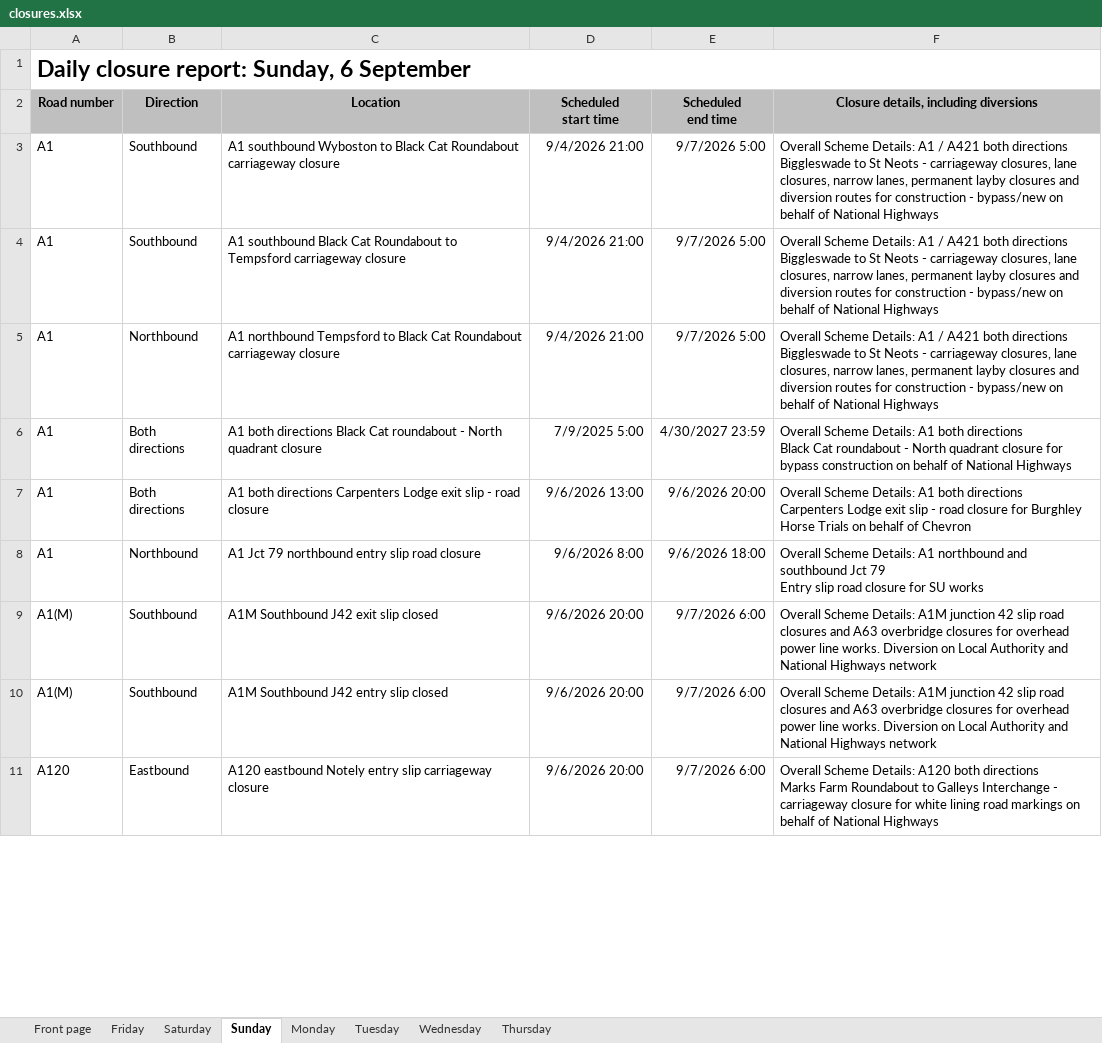
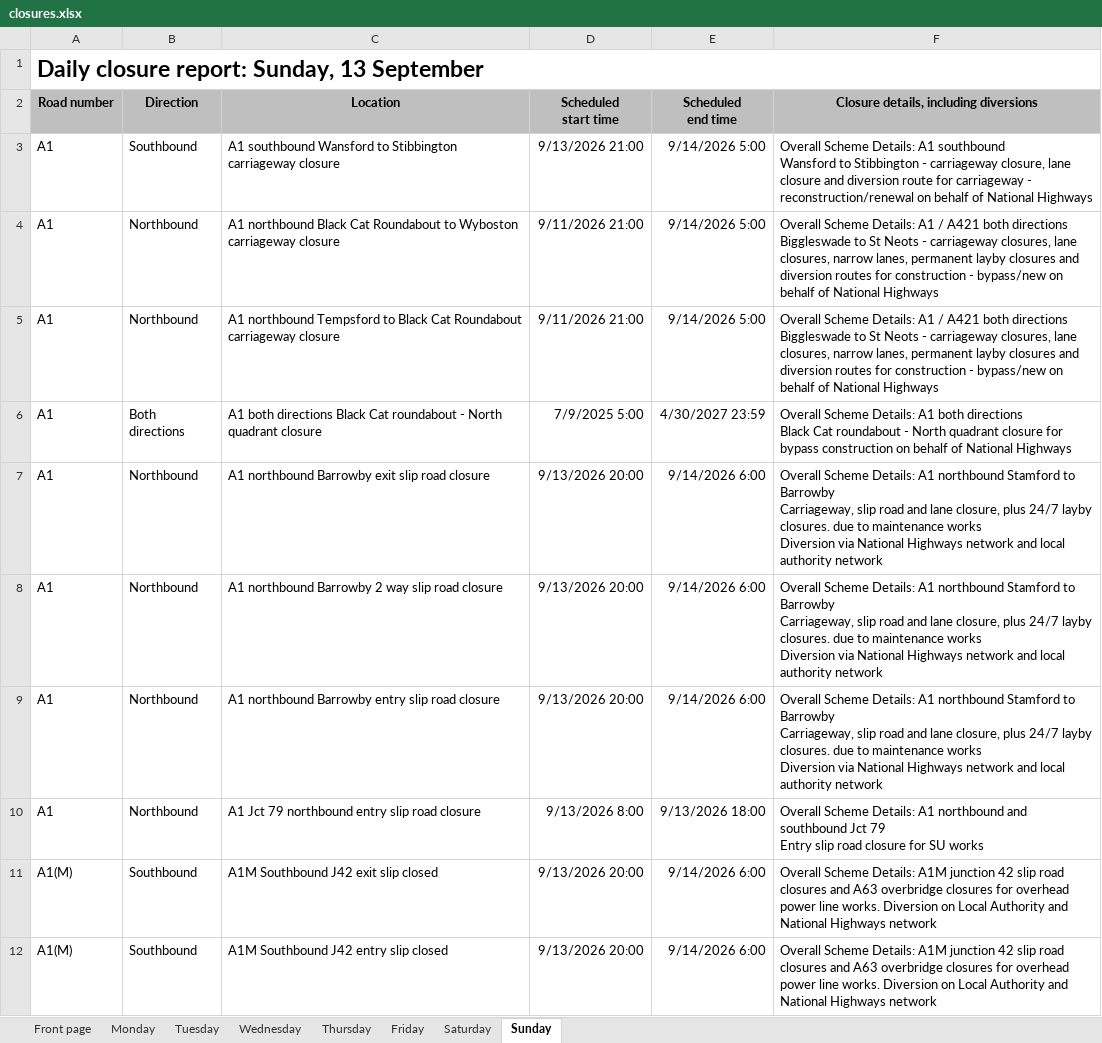
Before and after one commit to mnmred/uk-route-checker, an Excel workbook: closures.xlsx, sheet Sunday, drawn as a sheet; only a part is shown; values as stored, in another font and other column widths than the file's, no borders; charts and pictures and conditional formats not drawn; removed rows and columns are numbered as before the commit, all else as after; ↵ is a line break in a cell; the diff covers the shown part only; the diff names each change by its address in the sheet, - before the commit and + after, or states it on an @@ line.

```diff
--- a/closures.xlsx (sheet Sunday)
+++ b/closures.xlsx (sheet Sunday)
@@ sheet tab order changed: Front page | Monday | Tuesday | Wednesday | Thursday | Friday | Saturday | Sunday @@
-A1 (Road number): Daily closure report: Sunday, 6 September
+A1 (Road number): Daily closure report: Sunday, 13 September
-C3 (Location): A1 southbound Wyboston to Black Cat Roundabout carriageway closure
+C3 (Location): A1 southbound Wansford to Stibbington carriageway closure
-D3 (Scheduled start time): 9/4/2026 21:00
+D3 (Scheduled start time): 9/13/2026 21:00
-E3:E5 (Scheduled end time): 9/7/2026 5:00
+E3:E5 (Scheduled end time): 9/14/2026 5:00
-F3: …Details: A1 / A421 both directions ↵ Biggleswade to St Neots - carriageway closures, lane closures, narrow lanes, permanent layby closures and diversion routes for construction - bypass/new on behalf…
+F3: …Details: A1 southbound ↵ Wansford to Stibbington - carriageway closure, lane closure and diversion route for carriageway - reconstruction/renewal on behalf…
-B4 (Direction): Southbound
+B4 (Direction): Northbound
-C4 (Location): A1 southbound Black Cat Roundabout to Tempsford carriageway closure
+C4 (Location): A1 northbound Black Cat Roundabout to Wyboston carriageway closure
-D4:D5 (Scheduled start time): 9/4/2026 21:00
+D4:D5 (Scheduled start time): 9/11/2026 21:00
-B7 (Direction): Both directions
+B7 (Direction): Northbound
-C7 (Location): A1 both directions Carpenters Lodge exit slip - road closure
+C7 (Location): A1 northbound Barrowby exit slip road closure
-D7 (Scheduled start time): 9/6/2026 13:00
+D7 (Scheduled start time): 9/13/2026 20:00
-E7 (Scheduled end time): 9/6/2026 20:00
+E7 (Scheduled end time): 9/14/2026 6:00
-F7: …Details: A1 both directions ↵ Carpenters Lodge exit slip - road closure for Burghley Horse Trials on behalf of Chevron
+F7: …Details: A1 northbound Stamford to Barrowby ↵ Carriageway, slip road and lane closure, plus 24/7 layby closures. due to maintenance works ↵ Diversion via National Highways network and local authority network
+row 8: A1 | Northbound | A1 northbound Barrowby 2 way slip road closure | 9/13/2026 20:00 | 9/14/2026 6:00 | Overall Scheme Details: A1 northbound Stamford to Barrowby ↵ Carriageway, slip road and lane closure, plus 24/7 layby closures. due to maintenance works ↵ Diversion via National Highways network and local authority network
+row 9: A1 | Northbound | A1 northbound Barrowby entry slip road closure | 9/13/2026 20:00 | 9/14/2026 6:00 | Overall Scheme Details: A1 northbound Stamford to Barrowby ↵ Carriageway, slip road and lane closure, plus 24/7 layby closures. due to maintenance works ↵ Diversion via National Highways network and local authority network
-D10 (Scheduled start time): 9/6/2026 8:00
+D10 (Scheduled start time): 9/13/2026 8:00
-E10 (Scheduled end time): 9/6/2026 18:00
+E10 (Scheduled end time): 9/13/2026 18:00
-D11:D12 (Scheduled start time): 9/6/2026 20:00
+D11:D12 (Scheduled start time): 9/13/2026 20:00
-E11:E12 (Scheduled end time): 9/7/2026 6:00
+E11:E12 (Scheduled end time): 9/14/2026 6:00
-row 11: A120 | Eastbound | A120 eastbound Notely entry slip carriageway closure | 9/6/2026 20:00 | 9/7/2026 6:00 | Overall Scheme Details: A120 both directions ↵ Marks Farm Roundabout to Galleys Interchange - carriageway closure for white lining road markings on behalf of National Highways
```
Also changed, not shown: 24 added rows, 38 removed rows and 168 edited cells elsewhere in this sheet, sheet Friday, sheet Saturday, sheet Monday, sheet Tuesday, sheet Wednesday, sheet Thursday, 1 more sheet, formulas that keep their value.
